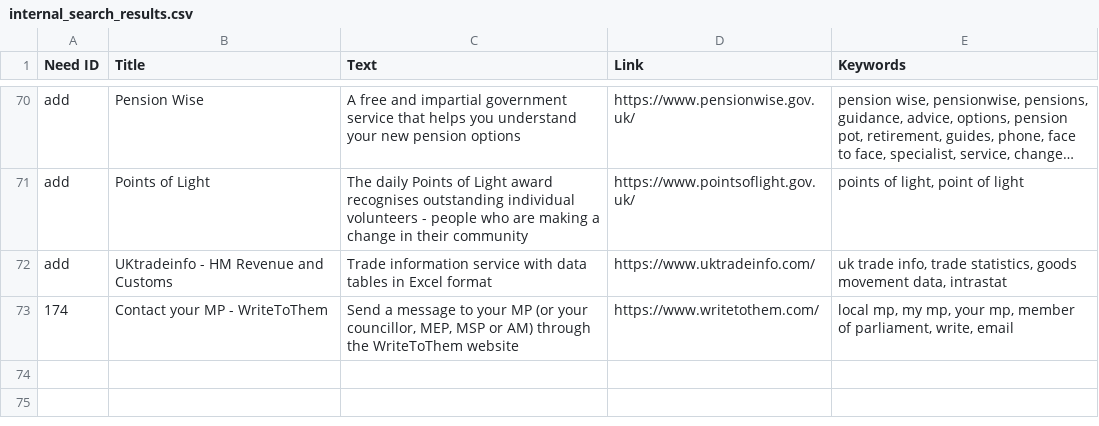
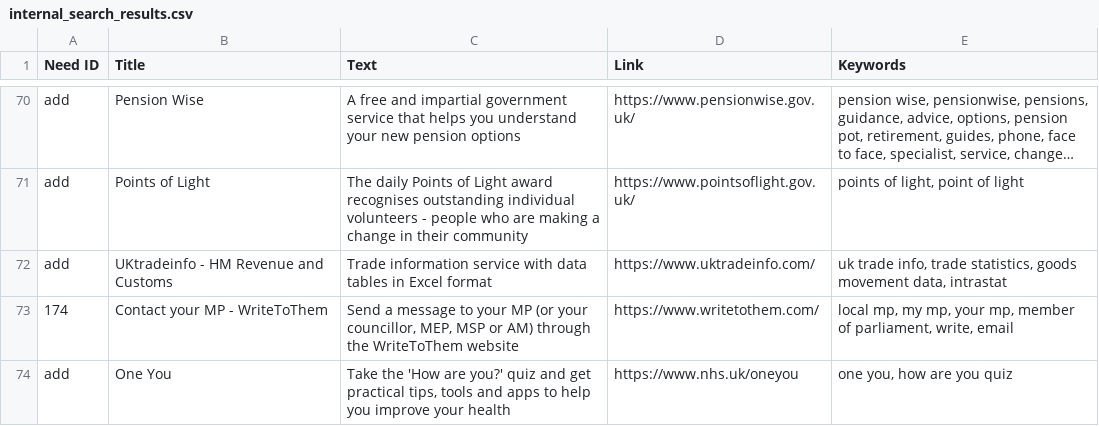
Before and after one commit to alphagov/recommended-links, a CSV file: data/index/recommended-link/internal_search_results.csv, drawn as a sheet; only a part is shown, gaps mark what is left out; long unchanged cells end in ….

Commit message:
Add "One You"

```diff
--- a/data/index/recommended-link/internal_search_results.csv
+++ b/data/index/recommended-link/internal_search_results.csv
@@ -73 +73,2 @@ add,UKtradeinfo - HM Revenue and Customs,Trade information service with data tab
 174,Contact your MP - WriteToThem,"Send a message to your MP (or your councillor, MEP, MSP or AM) through the WriteToThem website",https://www.writetothem.com/,"local mp, my mp, your mp, member of parliament, write, email"
+add,"One You","Take the 'How are you?' quiz and get practical tips, tools and apps to help you improve your health",https://www.nhs.uk/oneyou,"one you, how are you quiz"
```
